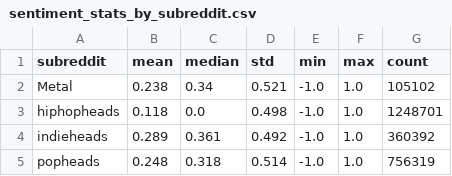
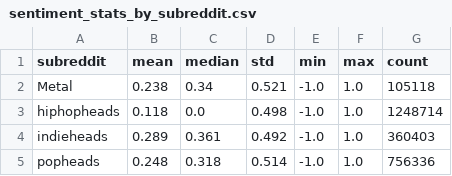
Before and after one commit to Weisjan/Reddit-Music-Community-Analysis, a CSV file: outputs/reports/sentiment_stats_by_subreddit.csv, drawn as a sheet.

```diff
--- a/outputs/reports/sentiment_stats_by_subreddit.csv
+++ b/outputs/reports/sentiment_stats_by_subreddit.csv
@@ -1,5 +1,5 @@
 subreddit,mean,median,std,min,max,count
-Metal,0.238,0.34,0.521,-1.0,1.0,105102
-hiphopheads,0.118,0.0,0.498,-1.0,1.0,1248701
-indieheads,0.289,0.361,0.492,-1.0,1.0,360392
-popheads,0.248,0.318,0.514,-1.0,1.0,756319
+Metal,0.238,0.34,0.521,-1.0,1.0,105118
+hiphopheads,0.118,0.0,0.498,-1.0,1.0,1248714
+indieheads,0.289,0.361,0.492,-1.0,1.0,360403
+popheads,0.248,0.318,0.514,-1.0,1.0,756336
```
Also changed, not shown: outputs/reports/eda_top_authors.csv, outputs/reports/lda_dominant_topics_by_subreddit.csv, 52 other files.
